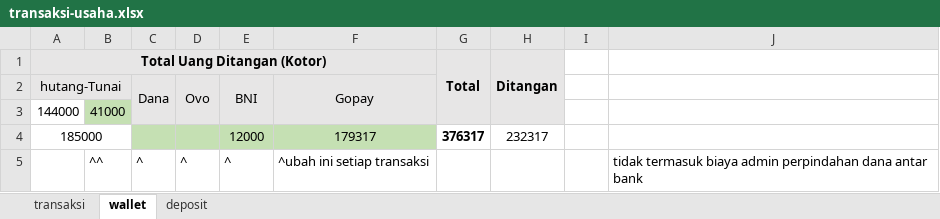
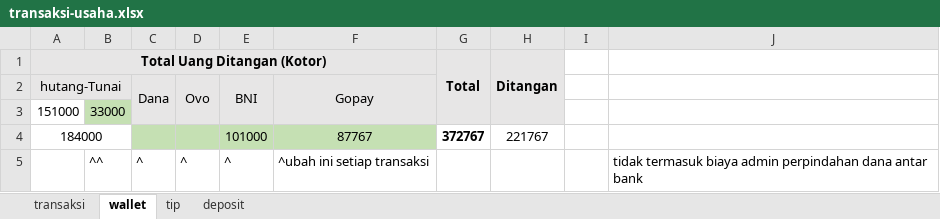
Before and after one commit to yeftakun/transaksi-usaha, an Excel workbook: transaksi-usaha.xlsx, sheet wallet, drawn as a sheet; values as stored, in another font and other column widths than the file's, no borders; removed rows and columns are numbered as before the commit, all else as after; the diff names each change by its address in the sheet, - before the commit and + after, or states it on an @@ line.

```diff
--- a/transaksi-usaha.xlsx (sheet wallet)
+++ b/transaksi-usaha.xlsx (sheet wallet)
+sheet tab: tip
-row 3: 144000 | 41000
-row 4: 185000 |  |  |  | 12000 | 179317 | 376317 | 232317
+row 3: 151000 | 33000
+row 4: 184000 |  |  |  | 101000 | 87767 | 372767 | 221767
```
Also changed, not shown: sheet transaksi, sheet deposit, formulas that keep their value.
